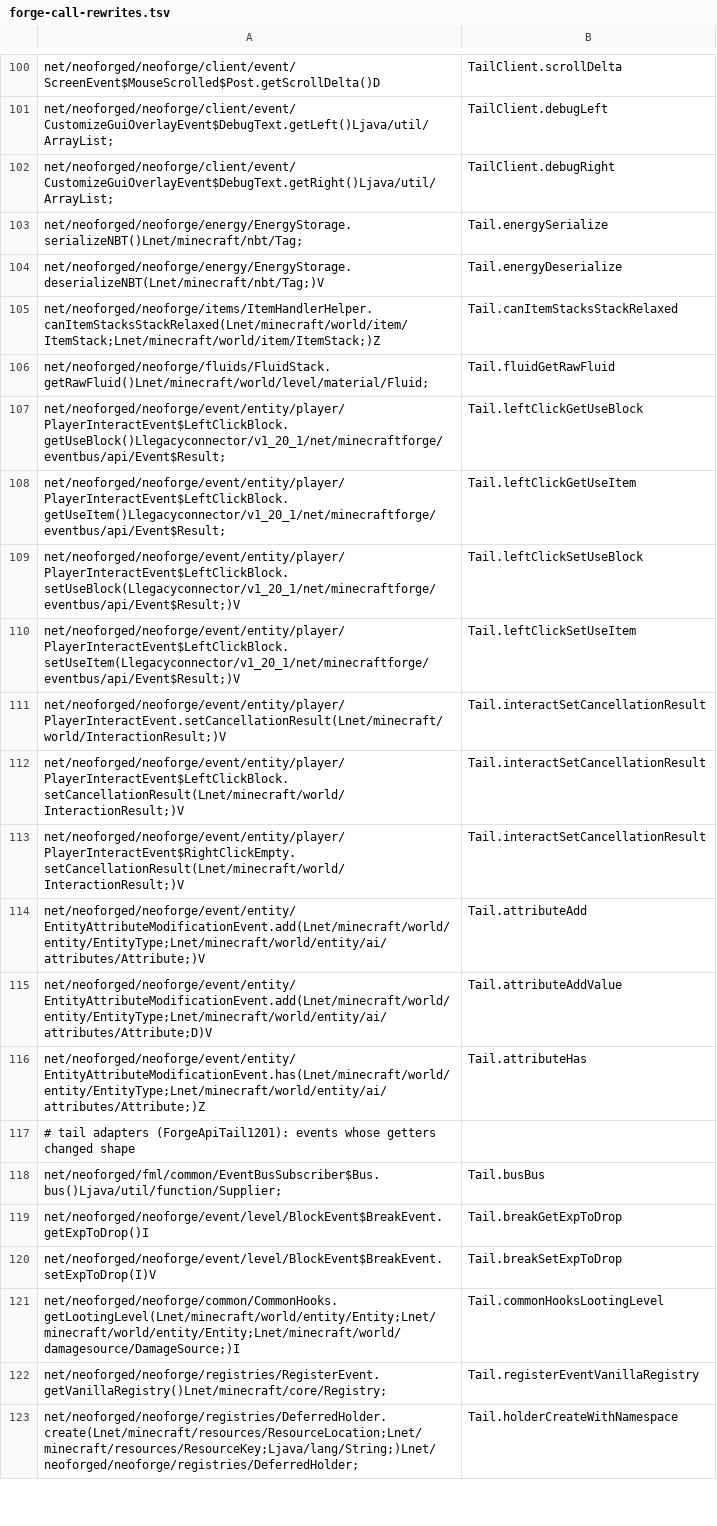
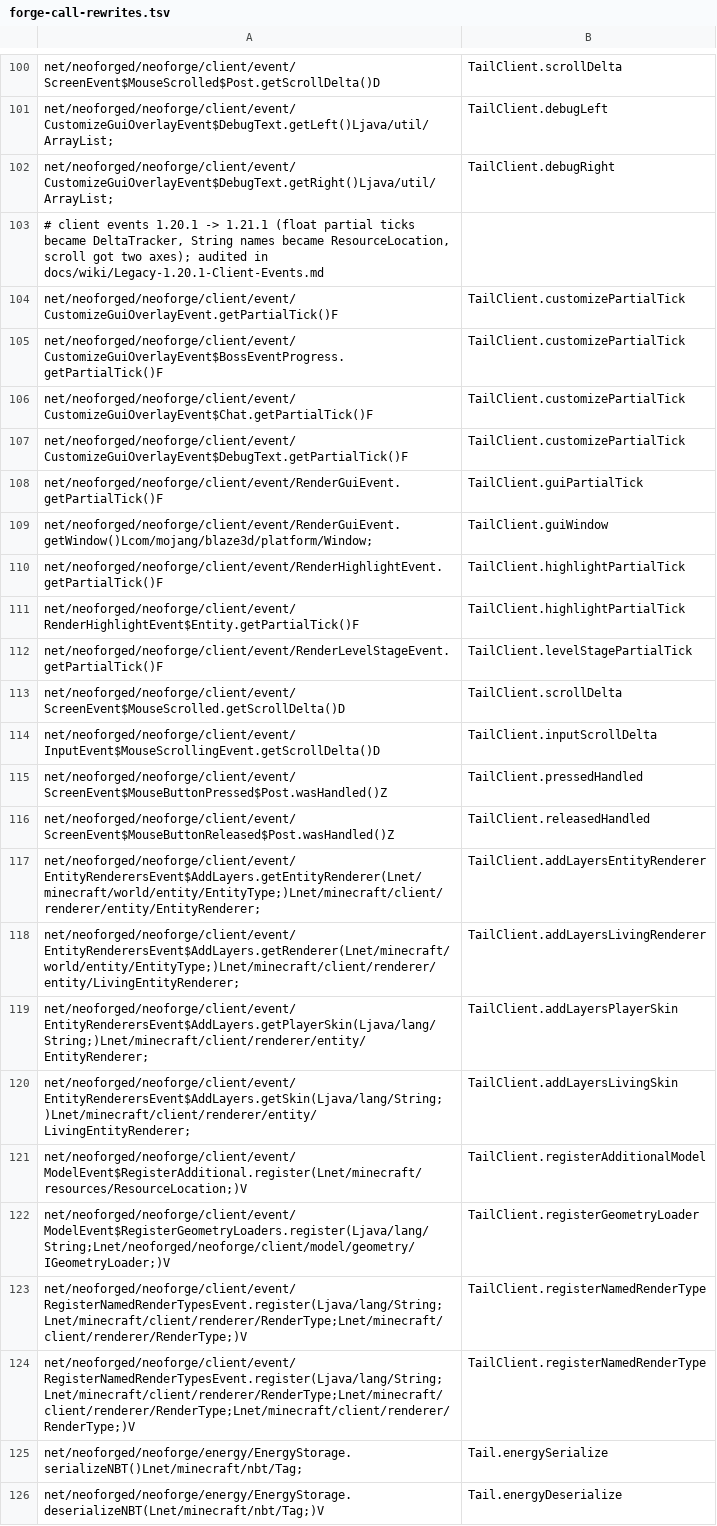
Before and after one commit to kylepitcock/Legacy-Connector, a TSV file: loader/src/main/resources/legacyconnector/forward/1.20.1/forge-call-rewrites.tsv, drawn as a sheet; only a part is shown, gaps mark what is left out; the shorter side is filled out with more unchanged rows.

```diff
--- a/loader/src/main/resources/legacyconnector/forward/1.20.1/forge-call-rewrites.tsv
+++ b/loader/src/main/resources/legacyconnector/forward/1.20.1/forge-call-rewrites.tsv
@@ -102,2 +102,24 @@ net/neoforged/neoforge/client/event/CustomizeGuiOverlayEvent$DebugText.getLeft()
 net/neoforged/neoforge/client/event/CustomizeGuiOverlayEvent$DebugText.getRight()Ljava/util/ArrayList;	TailClient.debugRight
+# client events 1.20.1 -> 1.21.1 (float partial ticks became DeltaTracker, String names became ResourceLocation, scroll got two axes); audited in docs/wiki/Legacy-1.20.1-Client-Events.md
+net/neoforged/neoforge/client/event/CustomizeGuiOverlayEvent.getPartialTick()F	TailClient.customizePartialTick
+net/neoforged/neoforge/client/event/CustomizeGuiOverlayEvent$BossEventProgress.getPartialTick()F	TailClient.customizePartialTick
+net/neoforged/neoforge/client/event/CustomizeGuiOverlayEvent$Chat.getPartialTick()F	TailClient.customizePartialTick
+net/neoforged/neoforge/client/event/CustomizeGuiOverlayEvent$DebugText.getPartialTick()F	TailClient.customizePartialTick
+net/neoforged/neoforge/client/event/RenderGuiEvent.getPartialTick()F	TailClient.guiPartialTick
+net/neoforged/neoforge/client/event/RenderGuiEvent.getWindow()Lcom/mojang/blaze3d/platform/Window;	TailClient.guiWindow
+net/neoforged/neoforge/client/event/RenderHighlightEvent.getPartialTick()F	TailClient.highlightPartialTick
+net/neoforged/neoforge/client/event/RenderHighlightEvent$Entity.getPartialTick()F	TailClient.highlightPartialTick
+net/neoforged/neoforge/client/event/RenderLevelStageEvent.getPartialTick()F	TailClient.levelStagePartialTick
+net/neoforged/neoforge/client/event/ScreenEvent$MouseScrolled.getScrollDelta()D	TailClient.scrollDelta
+net/neoforged/neoforge/client/event/InputEvent$MouseScrollingEvent.getScrollDelta()D	TailClient.inputScrollDelta
+net/neoforged/neoforge/client/event/ScreenEvent$MouseButtonPressed$Post.wasHandled()Z	TailClient.pressedHandled
+net/neoforged/neoforge/client/event/ScreenEvent$MouseButtonReleased$Post.wasHandled()Z	TailClient.releasedHandled
+net/neoforged/neoforge/client/event/EntityRenderersEvent$AddLayers.getEntityRenderer(Lnet/minecraft/world/entity/EntityType;)Lnet/minecraft/client/renderer/entity/EntityRenderer;	TailClient.addLayersEntityRenderer
+net/neoforged/neoforge/client/event/EntityRenderersEvent$AddLayers.getRenderer(Lnet/minecraft/world/entity/EntityType;)Lnet/minecraft/client/renderer/entity/LivingEntityRenderer;	TailClient.addLayersLivingRenderer
+net/neoforged/neoforge/client/event/EntityRenderersEvent$AddLayers.getPlayerSkin(Ljava/lang/String;)Lnet/minecraft/client/renderer/entity/EntityRenderer;	TailClient.addLayersPlayerSkin
+net/neoforged/neoforge/client/event/EntityRenderersEvent$AddLayers.getSkin(Ljava/lang/String;)Lnet/minecraft/client/renderer/entity/LivingEntityRenderer;	TailClient.addLayersLivingSkin
+net/neoforged/neoforge/client/event/ModelEvent$RegisterAdditional.register(Lnet/minecraft/resources/ResourceLocation;)V	TailClient.registerAdditionalModel
+net/neoforged/neoforge/client/event/ModelEvent$RegisterGeometryLoaders.register(Ljava/lang/String;Lnet/neoforged/neoforge/client/model/geometry/IGeometryLoader;)V	TailClient.registerGeometryLoader
+net/neoforged/neoforge/client/event/RegisterNamedRenderTypesEvent.register(Ljava/lang/String;Lnet/minecraft/client/renderer/RenderType;Lnet/minecraft/client/renderer/RenderType;)V	TailClient.registerNamedRenderType
+net/neoforged/neoforge/client/event/RegisterNamedRenderTypesEvent.register(Ljava/lang/String;Lnet/minecraft/client/renderer/RenderType;Lnet/minecraft/client/renderer/RenderType;Lnet/minecraft/client/renderer/RenderType;)V	TailClient.registerNamedRenderType
 net/neoforged/neoforge/energy/EnergyStorage.serializeNBT()Lnet/minecraft/nbt/Tag;	Tail.energySerialize
```
Also changed, not shown: 5 other files.
